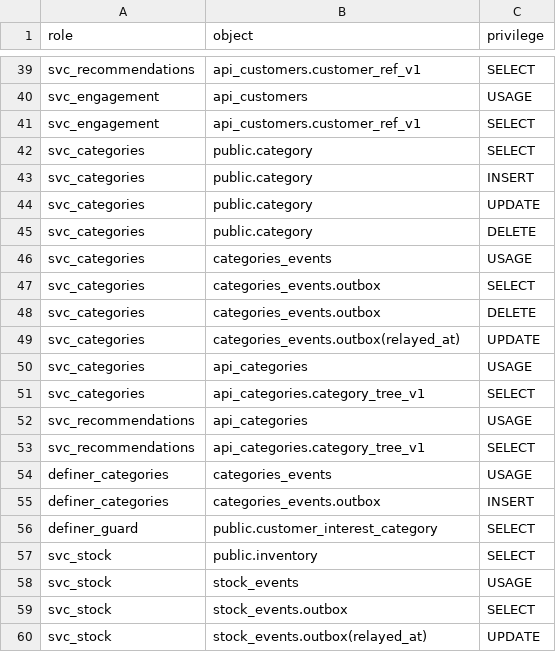
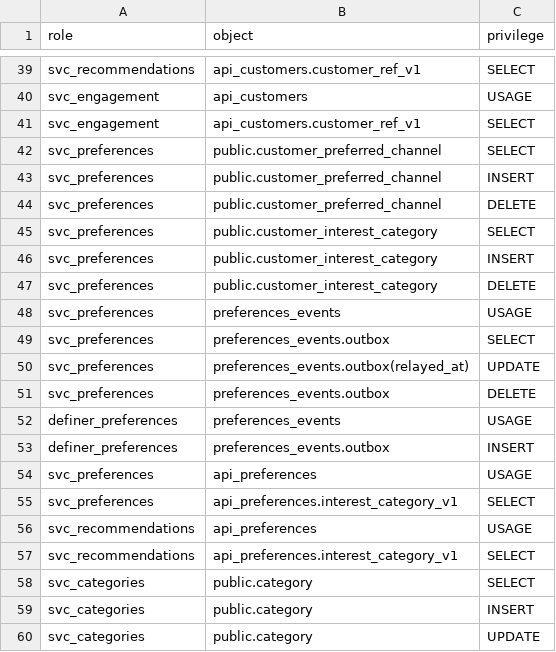
Before and after one commit to Equipo-03-Proyecto10/retail-segmentation, a CSV file: contracts/db/grants.csv, drawn as a sheet; only a part is shown, gaps mark what is left out; the shorter side is filled out with more unchanged rows; the diff names each change by its address in the sheet, - before the commit and + after, or states it on an @@ line.

Commit message:
feat(customer-preferences): add the customer-preferences boundary section (#475)
Schemas api_preferences and preferences_events, the outbox and its partial
index, api_preferences.interest_category_v1 (security_invoker = off), the
capture function owned by definer_preferences with AFTER INSERT OR DELETE
triggers on both preference tables, and the grants: SELECT, INSERT and DELETE
for svc_preferences, never UPDATE. grants.csv and seed-exempt.txt follow, and
the advisory-lock registry records 290001 as implemented.

```diff
--- a/contracts/db/grants.csv
+++ b/contracts/db/grants.csv
+row 42: svc_preferences | public.customer_preferred_channel | SELECT
+row 43: svc_preferences | public.customer_preferred_channel | INSERT
+row 44: svc_preferences | public.customer_preferred_channel | DELETE
+row 45: svc_preferences | public.customer_interest_category | SELECT
+row 46: svc_preferences | public.customer_interest_category | INSERT
+row 47: svc_preferences | public.customer_interest_category | DELETE
+row 48: svc_preferences | preferences_events | USAGE
+row 49: svc_preferences | preferences_events.outbox | SELECT
+row 50: svc_preferences | preferences_events.outbox(relayed_at) | UPDATE
+row 51: svc_preferences | preferences_events.outbox | DELETE
+row 52: definer_preferences | preferences_events | USAGE
+row 53: definer_preferences | preferences_events.outbox | INSERT
+row 54: svc_preferences | api_preferences | USAGE
+row 55: svc_preferences | api_preferences.interest_category_v1 | SELECT
+row 56: svc_recommendations | api_preferences | USAGE
+row 57: svc_recommendations | api_preferences.interest_category_v1 | SELECT
```
Also changed, not shown: 3 other files.
